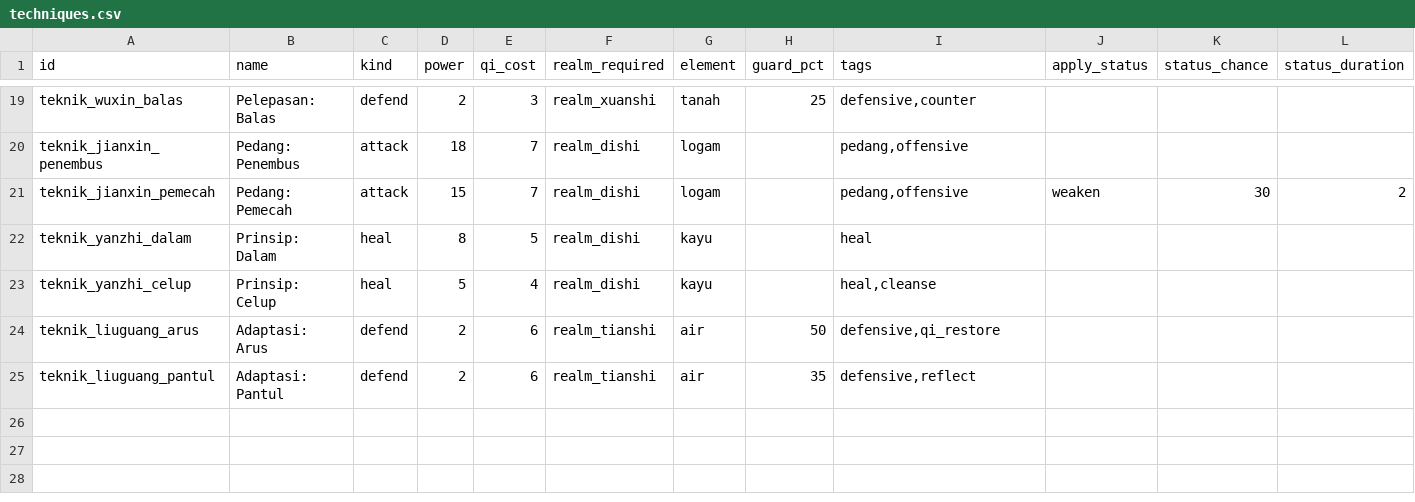
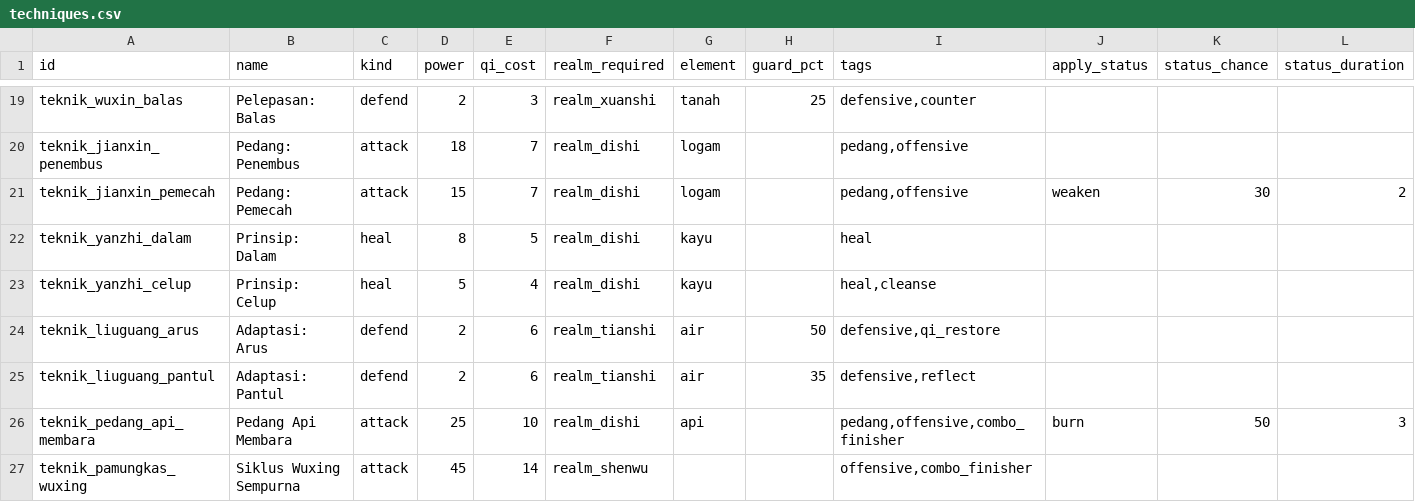
Before and after one commit to Rian2602/tianxu, a CSV file: data/techniques.csv, drawn as a sheet; only a part is shown, gaps mark what is left out; rows hold the shown columns only; the diff names each change by its address in the sheet, - before the commit and + after, or states it on an @@ line.

```diff
--- a/data/techniques.csv
+++ b/data/techniques.csv
+row 26: teknik_pedang_api_membara | Pedang Api Membara | attack | 25 | 10 | realm_dishi | api |  | pedang,offensive,combo_finisher | burn | 50 | 3
+row 27: teknik_pamungkas_wuxing | Siklus Wuxing Sempurna | attack | 45 | 14 | realm_shenwu |  |  | offensive,combo_finisher
```
Also changed, not shown: 3 other files.
